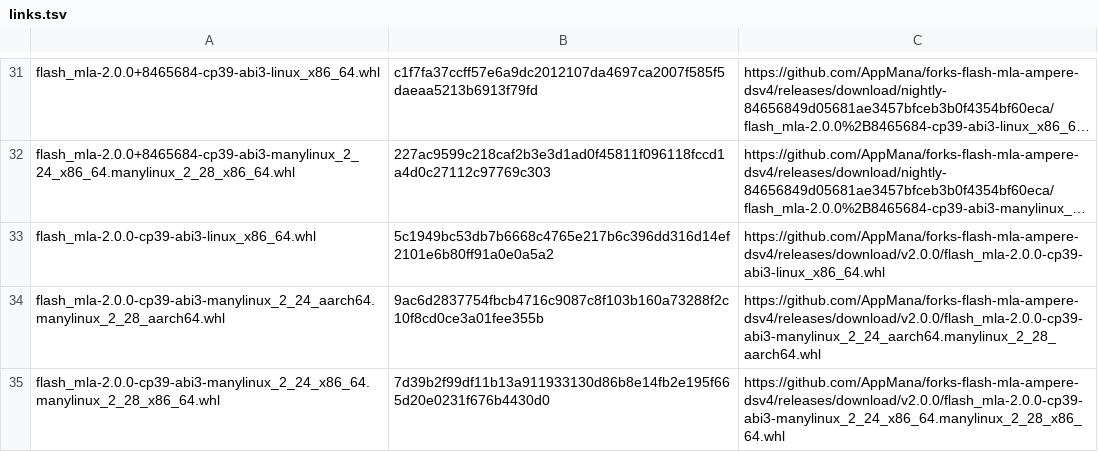
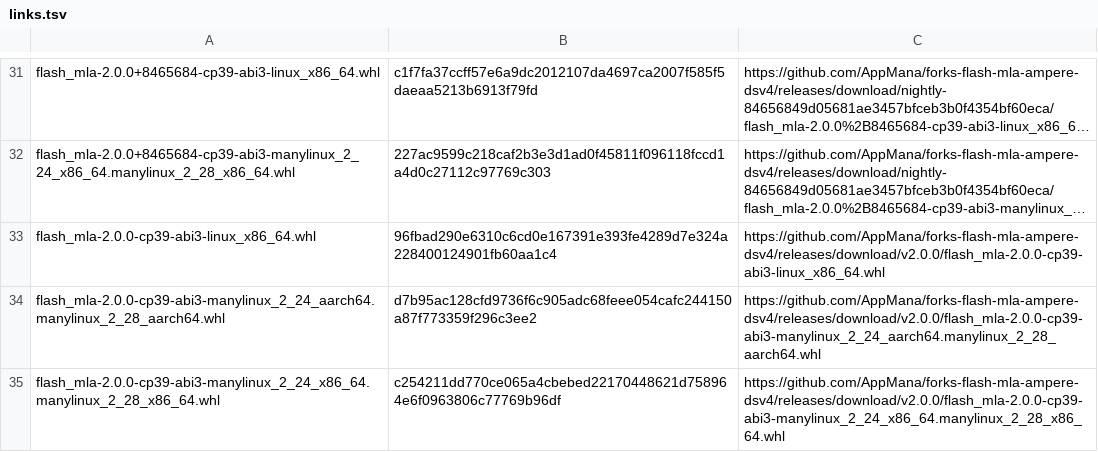
Before and after one commit to AppMana/forks-flash-mla-int, a TSV file: flash-mla/links.tsv, drawn as a sheet; only a part is shown, gaps mark what is left out; long unchanged cells end in …; the diff names each change by its address in the sheet, - before the commit and + after, or states it on an @@ line.

```diff
--- a/flash-mla/links.tsv
+++ b/flash-mla/links.tsv
-B33: 5c1949bc53db7b6668c4765e217b6c396dd316d14ef2101e6b80ff91a0e0a5a2
+B33: 96fbad290e6310c6cd0e167391e393fe4289d7e324a228400124901fb60aa1c4
-B34: 9ac6d2837754fbcb4716c9087c8f103b160a73288f2c10f8cd0ce3a01fee355b
+B34: d7b95ac128cfd9736f6c905adc68feee054cafc244150a87f773359f296c3ee2
-B35: 7d39b2f99df11b13a911933130d86b8e14fb2e195f665d20e0231f676b4430d0
+B35: c254211dd770ce065a4cbebed22170448621d758964e6f0963806c77769b96df
```
Also changed, not shown: 1 other file.
